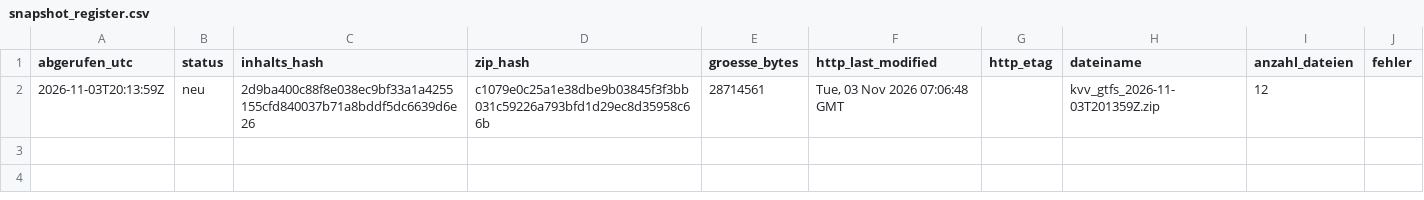
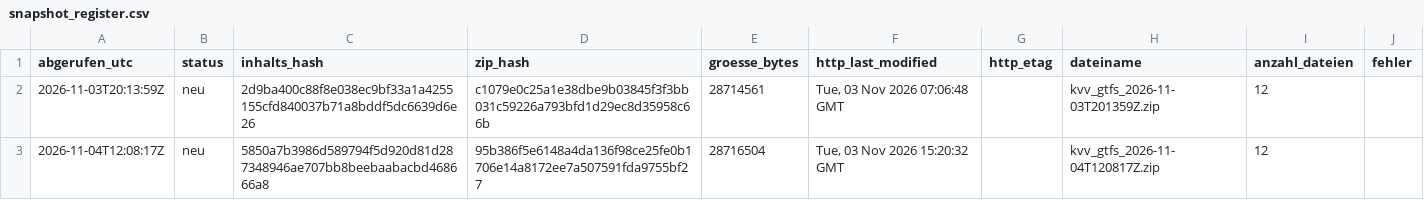
Before and after one commit to rtoschpulotov/kvv-fahrplanmonitor, a CSV file: data/snapshot_register.csv, drawn as a sheet.

Commit message:
Snapshot-Register: neu 2026-11-04

```diff
--- a/data/snapshot_register.csv
+++ b/data/snapshot_register.csv
@@ -2 +2,2 @@ abgerufen_utc,status,inhalts_hash,zip_hash,groesse_bytes,http_last_modified,http
 2026-11-03T20:13:59Z,neu,2d9ba400c88f8e038ec9bf33a1a4255155cfd840037b71a8bddf5dc6639d6e26,c1079e0c25a1e38dbe9b03845f3f3bb031c59226a793bfd1d29ec8d35958c66b,28714561,"Tue, 03 Nov 2026 07:06:48 GMT",,kvv_gtfs_2026-11-03T201359Z.zip,12,
+2026-11-04T12:08:17Z,neu,5850a7b3986d589794f5d920d81d287348946ae707bb8beebaabacbd468666a8,95b386f5e6148a4da136f98ce25fe0b1706e14a8172ee7a507591fda9755bf27,28716504,"Tue, 03 Nov 2026 15:20:32 GMT",,kvv_gtfs_2026-11-04T120817Z.zip,12,
```
